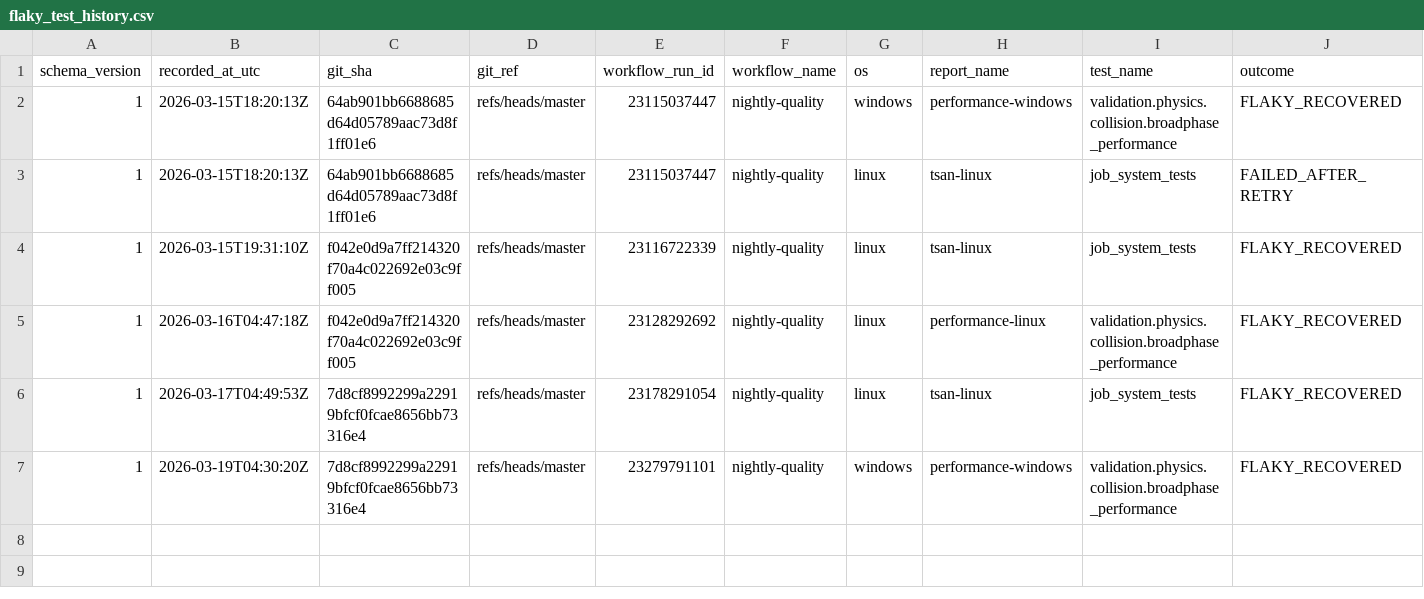
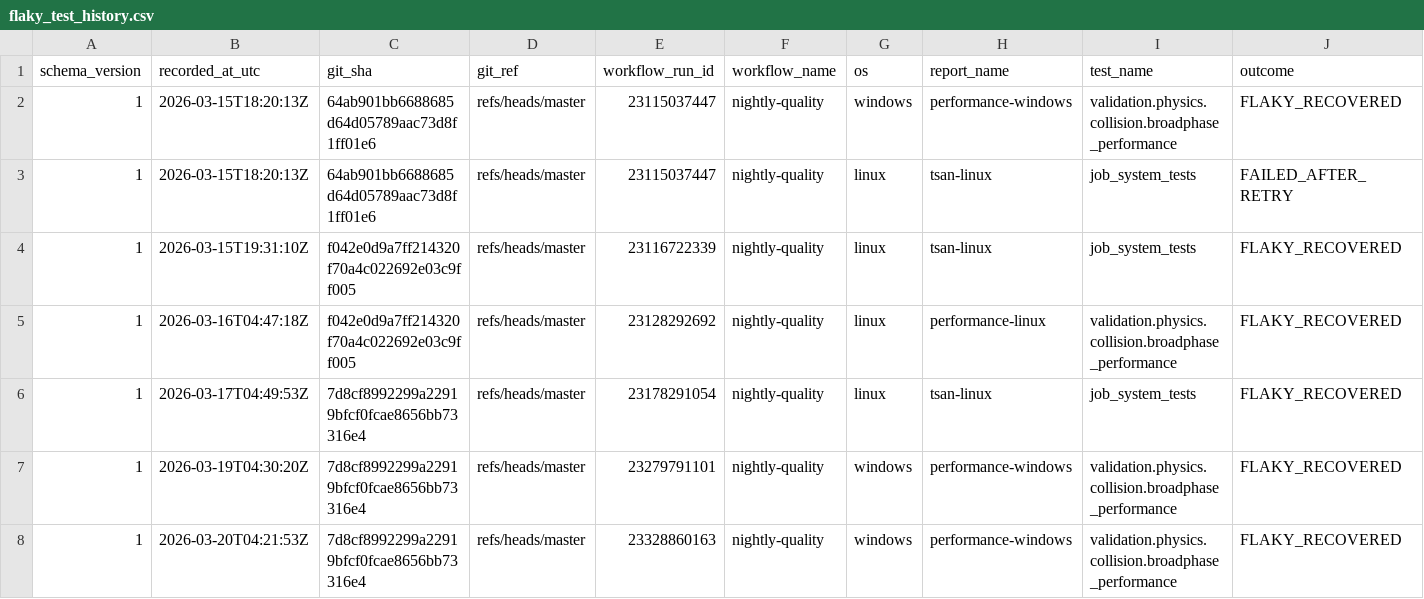
Before and after one commit to Jhoneagle/phynity, a CSV file: infra/history/flaky_test_history.csv, drawn as a sheet; only a part is shown; rows hold the shown columns only; the diff names each change by its address in the sheet, - before the commit and + after, or states it on an @@ line.

```diff
--- a/infra/history/flaky_test_history.csv
+++ b/infra/history/flaky_test_history.csv
+row 8: 1 | 2026-03-20T04:21:53Z | 7d8cf8992299a22919bfcf0fcae8656bb73316e4 | refs/heads/master | 23328860163 | nightly-quality | windows | performance-windows | validation.physics.collision.broadphase_performance | FLAKY_RECOVERED
```
Also changed, not shown: 1 other file.
